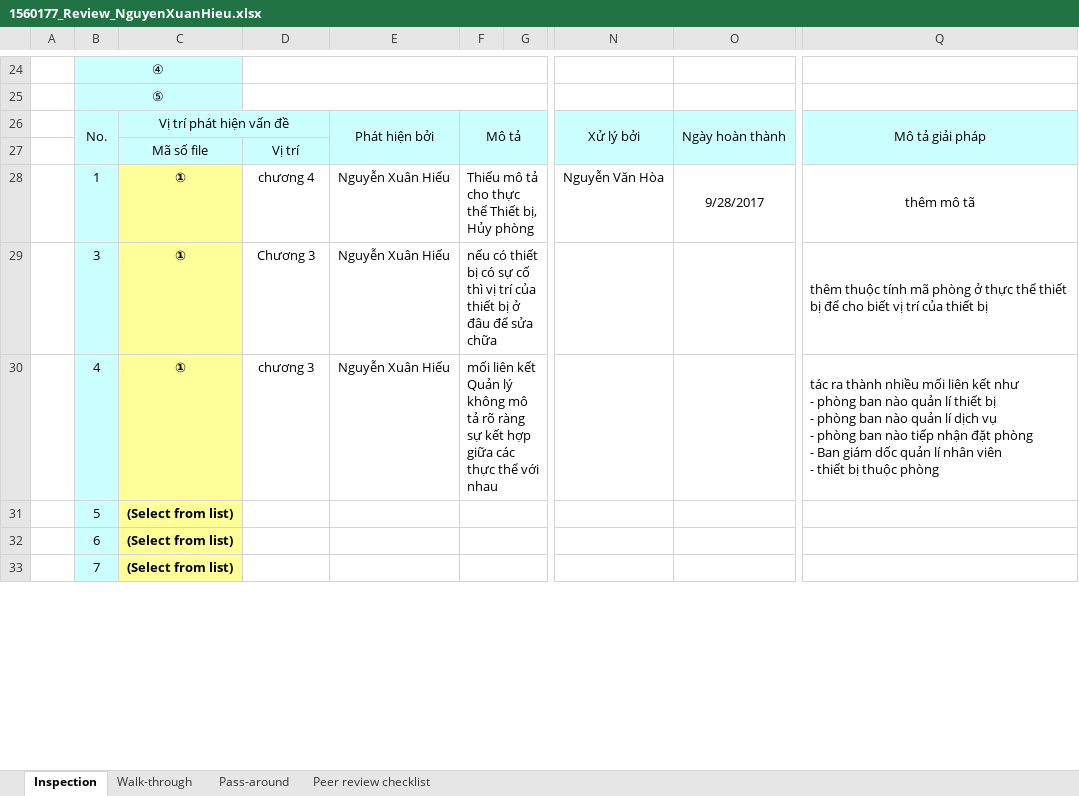
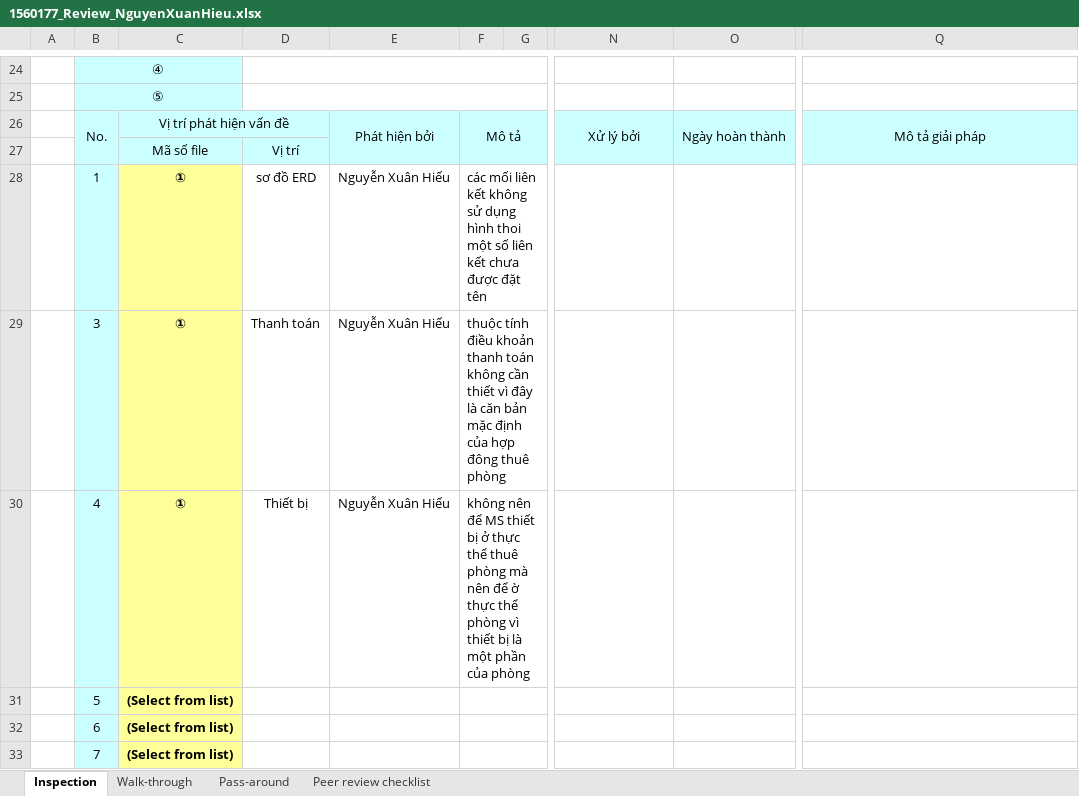
Before and after one commit to NguyenHoa-Hcmus/PTUDCSDL1, an Excel workbook: PTDL_QTKS/1560177_Review_NguyenXuanHieu.xlsx, sheet Inspection, drawn as a sheet; only a part is shown, gaps mark what is left out; values as stored, in another font and other column widths than the file's, no borders; conditional formats not drawn; ↵ is a line break in a cell; the diff names each change by its address in the sheet, - before the commit and + after, or states it on an @@ line.

Commit message:
Add files via upload

```diff
--- a/PTDL_QTKS/1560177_Review_NguyenXuanHieu.xlsx (sheet Inspection)
+++ b/PTDL_QTKS/1560177_Review_NguyenXuanHieu.xlsx (sheet Inspection)
-D28: chương 4
+D28: sơ đồ ERD
-F28: Thiếu mô tả cho thực thể Thiết bị, Hủy phòng
+F28: các mối liên kết không sử dụng hình thoi ↵ một số liên kết chưa được đặt tên
-N28: Nguyễn Văn Hòa
+N28: (empty)
-O28: 9/28/2017
+O28: (empty)
-Q28: thêm mô tã
+Q28: (empty)
-D29: Chương 3
+D29: Thanh toán
-F29: nếu có thiết bị có sự cố thì vị trí của thiết bị ở đâu để sửa chữa
+F29: thuộc tính điều khoản thanh toán không cần thiết vì đây là căn bản mặc định của hợp đông thuê phòng
-Q29: thêm thuộc tính mã phòng ở thực thể thiết bị để cho biết vị trí của thiết bị
+Q29: (empty)
-D30: chương 3
+D30: Thiết bị
-F30: mối liên kết Quản lý không mô tả rõ ràng sự kết hợp giữa các thực thể với nhau
+F30: không nên để MS thiết bị ở thực thể thuê phòng mà nên để ờ thực thể phòng vì thiết bị là một phần của phòng
-Q30: tác ra thành nhiều mối liên kết như ↵ - phòng ban nào quản lí thiết bị ↵ - phòng ban nào quản lí dịch vụ ↵ - phòng ban nào tiếp nhận đặt phòng ↵ - Ban giám dốc quản lí nhân viên ↵ - thiết bị thuộc phòng
+Q30: (empty)
```
